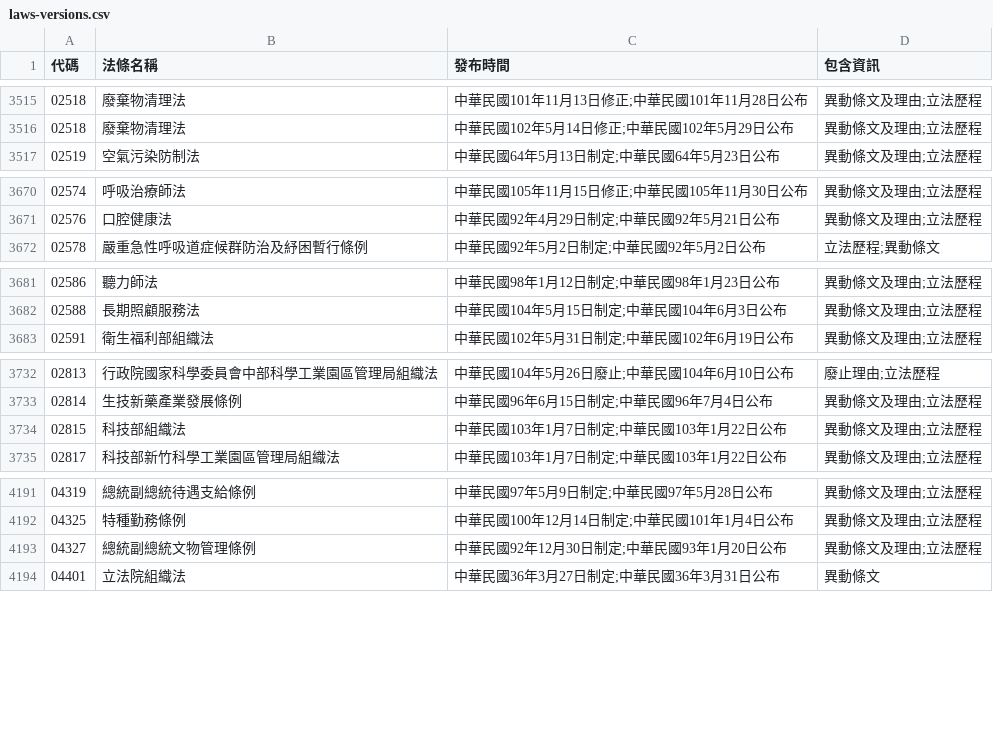
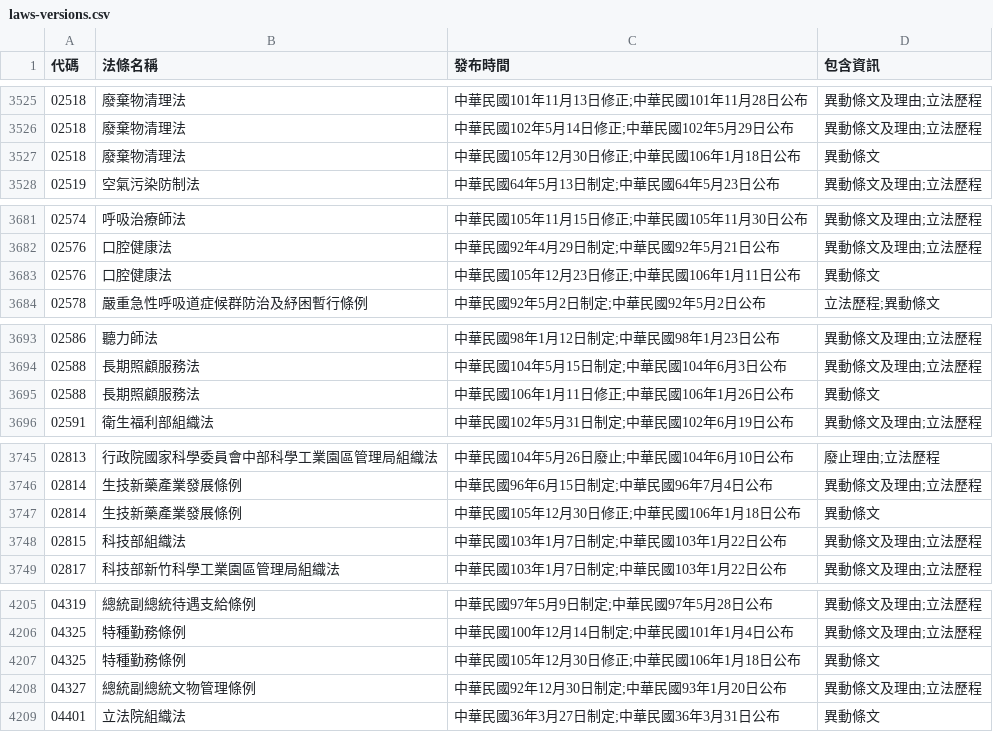
Before and after one commit to ronnywang/twlaw, a CSV file: laws-versions.csv, drawn as a sheet; only a part is shown, gaps mark what is left out; the diff covers the shown part only.

```diff
--- a/laws-versions.csv
+++ b/laws-versions.csv
@@ -3516,2 +3526,3 @@
 02518,廢棄物清理法,中華民國102年5月14日修正;中華民國102年5月29日公布,異動條文及理由;立法歷程
+02518,廢棄物清理法,中華民國105年12月30日修正;中華民國106年1月18日公布,異動條文
 02519,空氣污染防制法,中華民國64年5月13日制定;中華民國64年5月23日公布,異動條文及理由;立法歷程
@@ -3671,2 +3682,3 @@
 02576,口腔健康法,中華民國92年4月29日制定;中華民國92年5月21日公布,異動條文及理由;立法歷程
+02576,口腔健康法,中華民國105年12月23日修正;中華民國106年1月11日公布,異動條文
 02578,嚴重急性呼吸道症候群防治及紓困暫行條例,中華民國92年5月2日制定;中華民國92年5月2日公布,立法歷程;異動條文
@@ -3682,2 +3694,3 @@
 02588,長期照顧服務法,中華民國104年5月15日制定;中華民國104年6月3日公布,異動條文及理由;立法歷程
+02588,長期照顧服務法,中華民國106年1月11日修正;中華民國106年1月26日公布,異動條文
 02591,衛生福利部組織法,中華民國102年5月31日制定;中華民國102年6月19日公布,異動條文及理由;立法歷程
@@ -3733,2 +3746,3 @@
 02814,生技新藥產業發展條例,中華民國96年6月15日制定;中華民國96年7月4日公布,異動條文及理由;立法歷程
+02814,生技新藥產業發展條例,中華民國105年12月30日修正;中華民國106年1月18日公布,異動條文
 02815,科技部組織法,中華民國103年1月7日制定;中華民國103年1月22日公布,異動條文及理由;立法歷程
@@ -4192,2 +4206,3 @@
 04325,特種勤務條例,中華民國100年12月14日制定;中華民國101年1月4日公布,異動條文及理由;立法歷程
+04325,特種勤務條例,中華民國105年12月30日修正;中華民國106年1月18日公布,異動條文
 04327,總統副總統文物管理條例,中華民國92年12月30日制定;中華民國93年1月20日公布,異動條文及理由;立法歷程
```
Also changed, not shown: 10 added rows and 17 edited cells elsewhere in this file.
